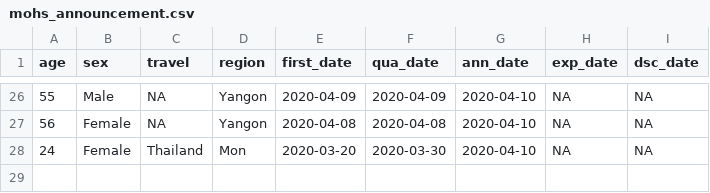
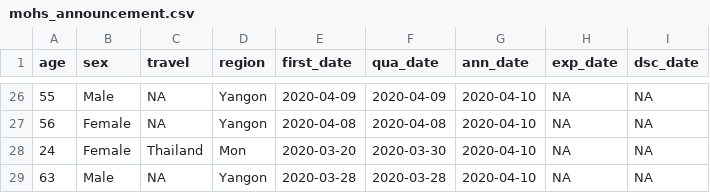
Before and after one commit to finerbrighterlighter/myanmar_covid19, a CSV file: mohs_announcement.csv, drawn as a sheet; only a part is shown, gaps mark what is left out; the diff names each change by its address in the sheet, - before the commit and + after, or states it on an @@ line.

Commit message:
Update mohs_announcement.csv

```diff
--- a/mohs_announcement.csv
+++ b/mohs_announcement.csv
+row 29: 63 | Male | NA | Yangon | 2020-03-28 | 2020-03-28 | 2020-04-10 | NA | NA
```
